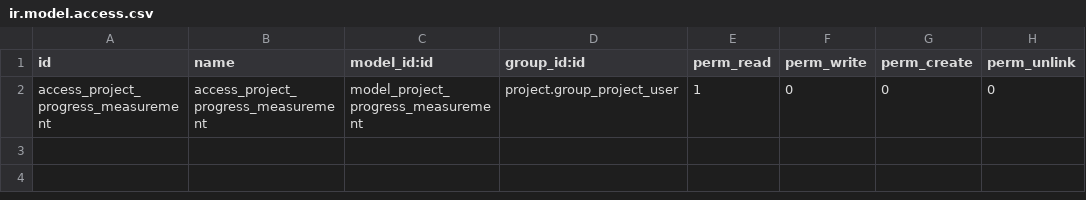
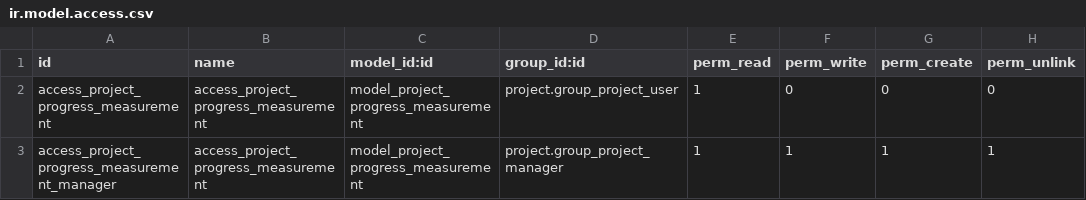
Before and after one commit to ForgeFlow/eficent-odoo-addons, a CSV file: project_progress_measurement/security/ir.model.access.csv, drawn as a sheet; the diff names each change by its address in the sheet, - before the commit and + after, or states it on an @@ line.

Commit message:
[10.0] [FIX] Create the manager permission

```diff
--- a/project_progress_measurement/security/ir.model.access.csv
+++ b/project_progress_measurement/security/ir.model.access.csv
+row 3: access_project_progress_measurement_manager | access_project_progress_measurement | model_project_progress_measurement | project.group_project_manager | 1 | 1 | 1 | 1
```
